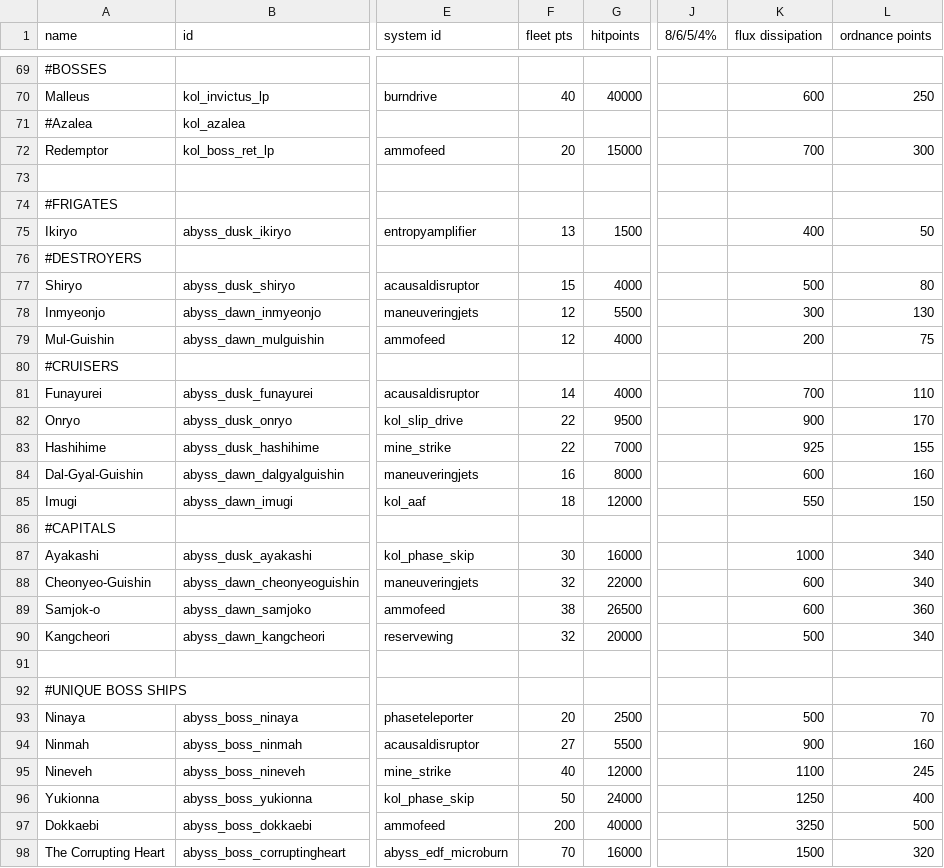
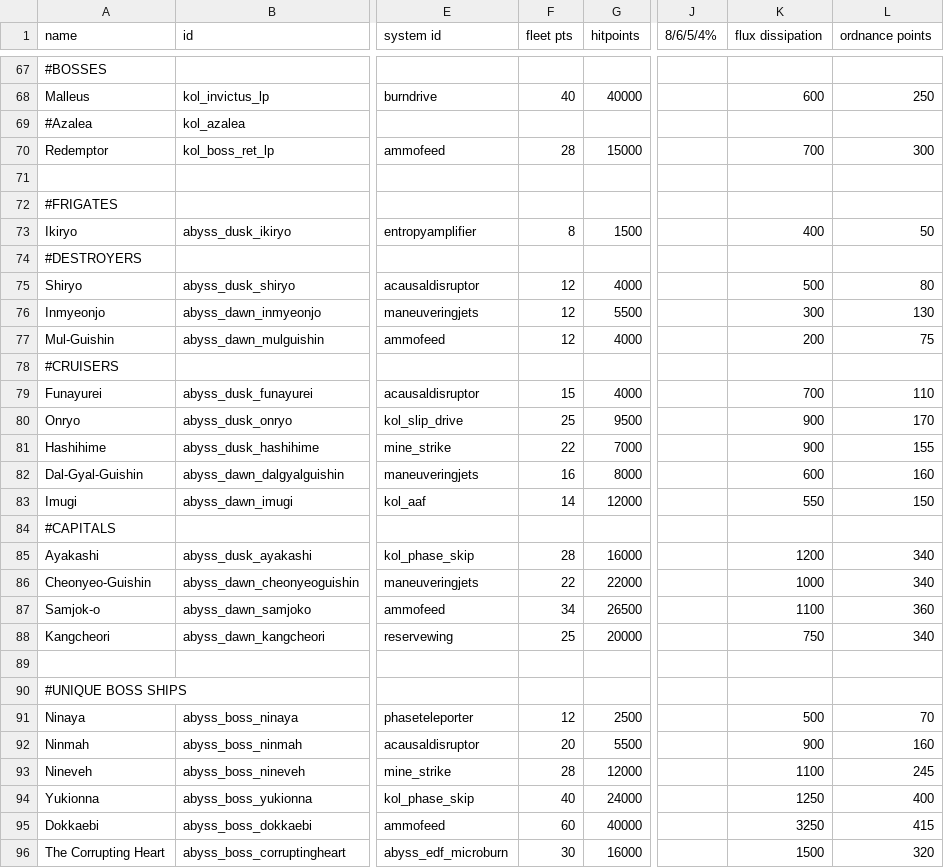
Before and after one commit to Dal-041/Knights_of_Ludd, a CSV file: data/hulls/ship_data.csv, drawn as a sheet; only a part is shown, gaps mark what is left out; addresses are those after the commit; the diff covers the shown part only; the diff names each change by its address in the sheet, - before the commit and + after, or states it on an @@ line.

Commit message:
Dawn Boss integration, fleet and variant iterations

```diff
--- a/data/hulls/ship_data.csv
+++ b/data/hulls/ship_data.csv
-F70 (fleet pts): 20
+F70 (fleet pts): 28
-F73 (fleet pts): 13
+F73 (fleet pts): 8
-F75 (fleet pts): 15
+F75 (fleet pts): 12
-F79 (fleet pts): 14
+F79 (fleet pts): 15
-F80 (fleet pts): 22
+F80 (fleet pts): 25
-K81 (flux dissipation): 925
+K81 (flux dissipation): 900
-F83 (fleet pts): 18
+F83 (fleet pts): 14
-F85 (fleet pts): 30
+F85 (fleet pts): 28
-K85 (flux dissipation): 1000
+K85 (flux dissipation): 1200
-F86 (fleet pts): 32
+F86 (fleet pts): 22
-K86 (flux dissipation): 600
+K86 (flux dissipation): 1000
-F87 (fleet pts): 38
+F87 (fleet pts): 34
-K87 (flux dissipation): 600
+K87 (flux dissipation): 1100
-F88 (fleet pts): 32
+F88 (fleet pts): 25
-K88 (flux dissipation): 500
+K88 (flux dissipation): 750
-F91 (fleet pts): 20
+F91 (fleet pts): 12
-F92 (fleet pts): 27
+F92 (fleet pts): 20
-F93 (fleet pts): 40
+F93 (fleet pts): 28
-F94 (fleet pts): 50
+F94 (fleet pts): 40
-F95 (fleet pts): 200
+F95 (fleet pts): 60
-L95 (ordnance points): 500
+L95 (ordnance points): 415
-F96 (fleet pts): 70
+F96 (fleet pts): 30
```
Also changed, not shown: 2 removed rows and 8 edited cells elsewhere in this file, 24 other files.
